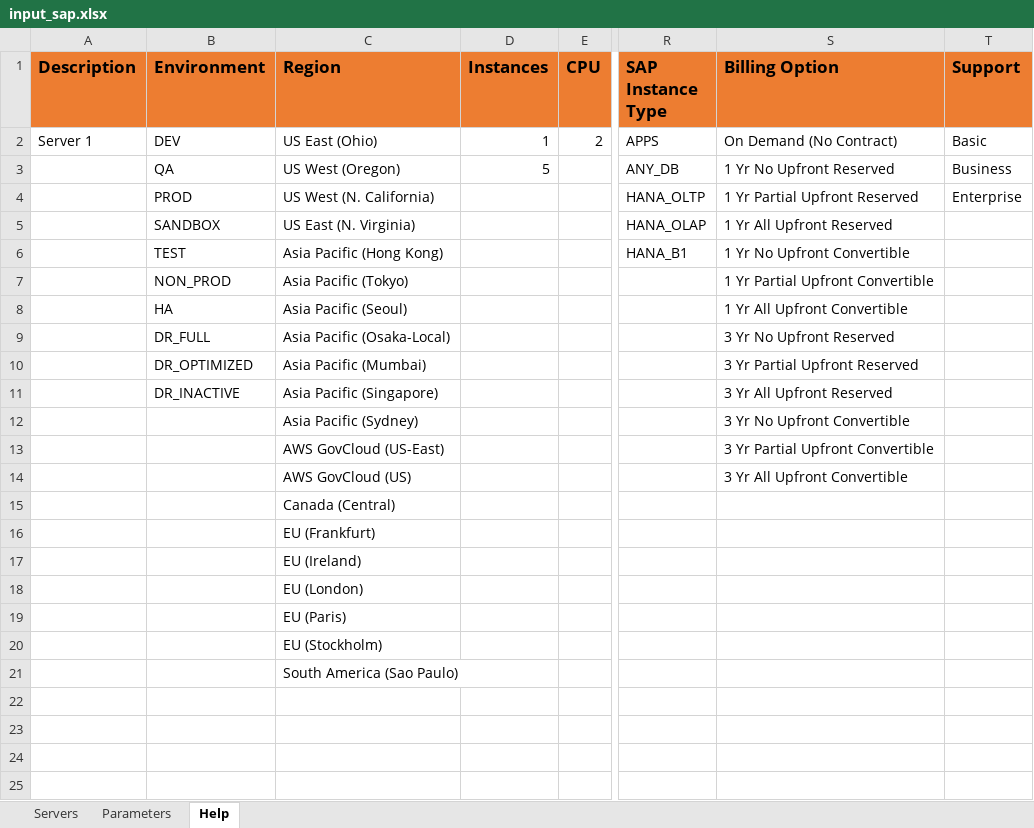
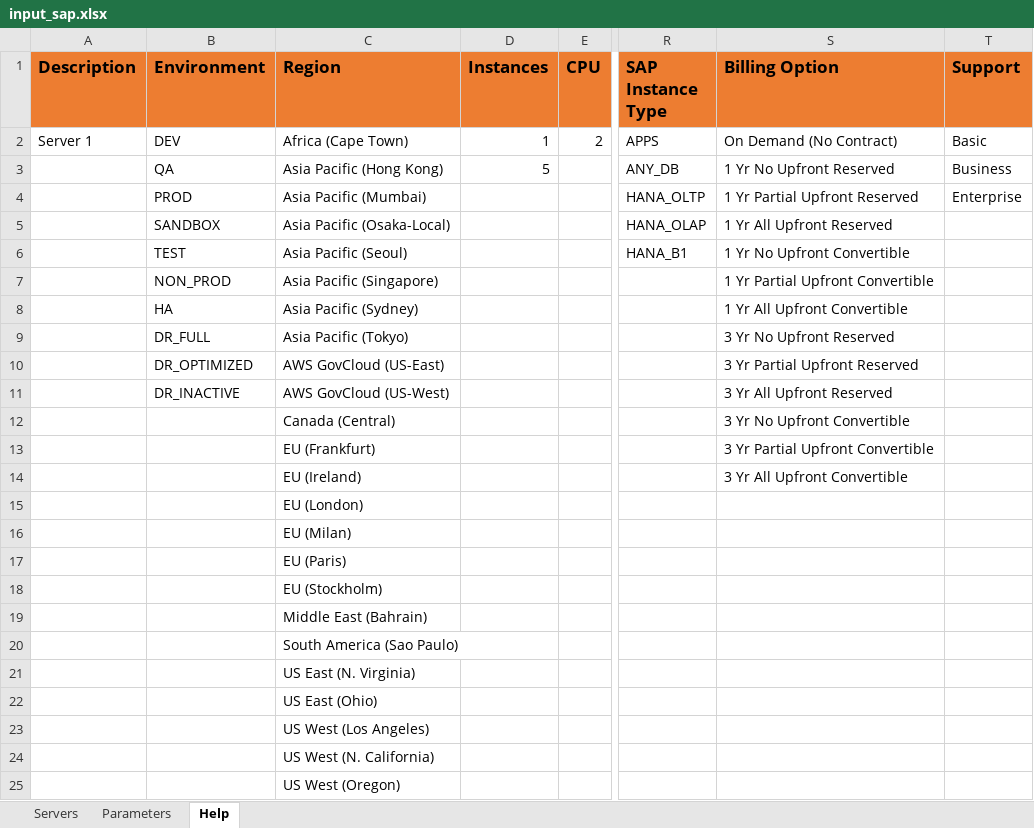
Before and after one commit to mravanini/ProposalCalculator, an Excel workbook: input_sap.xlsx, sheet Help, drawn as a sheet; only a part is shown, gaps mark what is left out; values as stored, in another font and other column widths than the file's, no borders; removed rows and columns are numbered as before the commit, all else as after; rows hold the shown columns only; the diff names each change by its address in the sheet, - before the commit and + after, or states it on an @@ line.

```diff
--- a/input_sap.xlsx (sheet Help)
+++ b/input_sap.xlsx (sheet Help)
-C2 (Region): US East (Ohio)
+C2 (Region): Africa (Cape Town)
-C3 (Region): US West (Oregon)
+C3 (Region): Asia Pacific (Hong Kong)
-C4 (Region): US West (N. California)
+C4 (Region): Asia Pacific (Mumbai)
-C5 (Region): US East (N. Virginia)
+C5 (Region): Asia Pacific (Osaka-Local)
-C6 (Region): Asia Pacific (Hong Kong)
+C6 (Region): Asia Pacific (Seoul)
-C7 (Region): Asia Pacific (Tokyo)
+C7 (Region): Asia Pacific (Singapore)
-C8 (Region): Asia Pacific (Seoul)
+C8 (Region): Asia Pacific (Sydney)
-C9 (Region): Asia Pacific (Osaka-Local)
+C9 (Region): Asia Pacific (Tokyo)
-row 10:  | DR_OPTIMIZED | Asia Pacific (Mumbai) |  |  |  | 3 Yr Partial Upfront Reserved
-row 11:  | DR_INACTIVE | Asia Pacific (Singapore) |  |  |  | 3 Yr All Upfront Reserved
-row 12:  |  | Asia Pacific (Sydney) |  |  |  | 3 Yr No Upfront Convertible
-B10 (Environment): (empty)
+B10 (Environment): DR_OPTIMIZED
-S10 (Billing Option): 3 Yr Partial Upfront Convertible
+S10 (Billing Option): 3 Yr Partial Upfront Reserved
-row 14:  |  | AWS GovCloud (US) |  |  |  | 3 Yr All Upfront Convertible
+row 11:  | DR_INACTIVE | AWS GovCloud (US-West) |  |  |  | 3 Yr All Upfront Reserved
-S12 (Billing Option): (empty)
+S12 (Billing Option): 3 Yr No Upfront Convertible
-S13 (Billing Option): (empty)
+S13 (Billing Option): 3 Yr Partial Upfront Convertible
-S14 (Billing Option): (empty)
+S14 (Billing Option): 3 Yr All Upfront Convertible
+row 16:  |  | EU (Milan)
+row 19:  |  | Middle East (Bahrain)
+row 21:  |  | US East (N. Virginia)
+row 22:  |  | US East (Ohio)
+row 23:  |  | US West (Los Angeles)
+row 24:  |  | US West (N. California)
+row 25:  |  | US West (Oregon)
```
Also changed, not shown: input_generic.xlsx.
